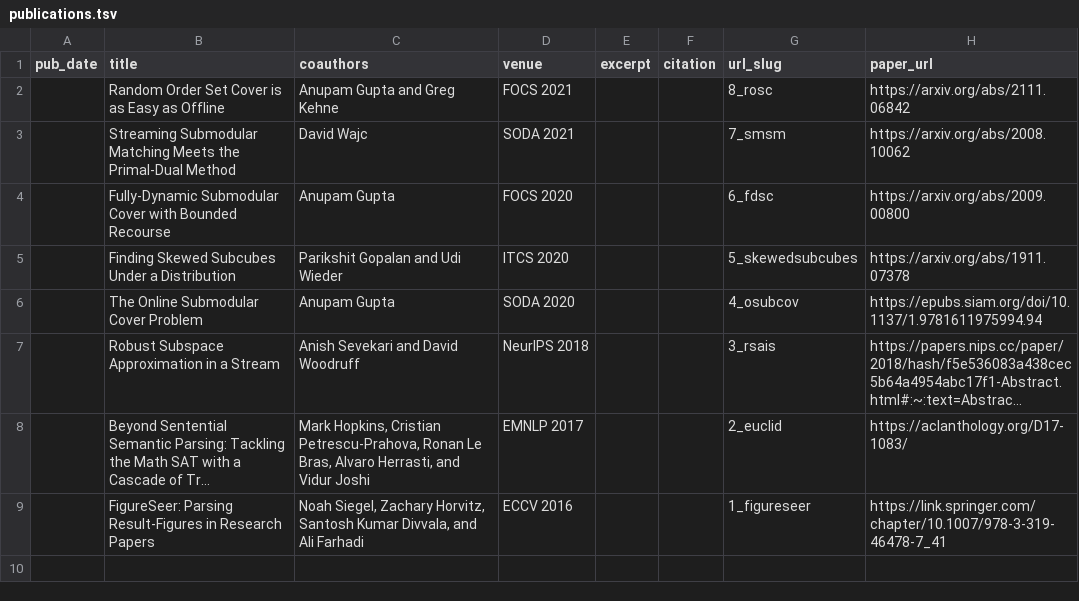
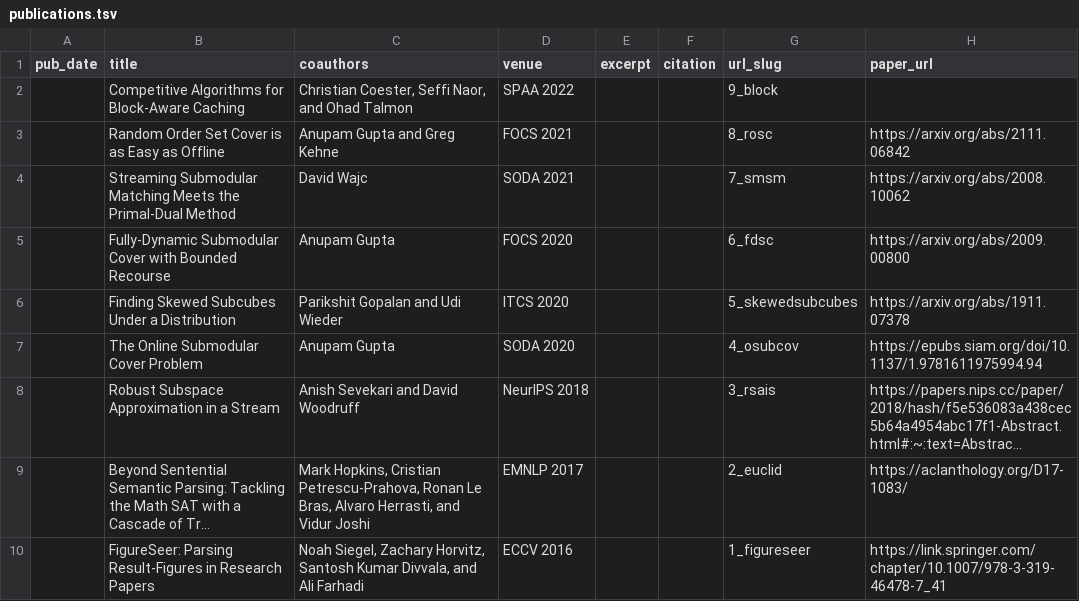
Before and after one commit to row11/row11.github.io, a TSV file: markdown_generator/publications.tsv, drawn as a sheet; long unchanged cells end in …; the diff names each change by its address in the sheet, - before the commit and + after, or states it on an @@ line.

Commit message:
adding spaa paper

```diff
--- a/markdown_generator/publications.tsv
+++ b/markdown_generator/publications.tsv
+row 2:  | Competitive Algorithms for Block-Aware Caching | Christian Coester, Seffi Naor, and Ohad Talmon | SPAA 2022 |  |  | 9_block
```
Also changed, not shown: 1 other file.
